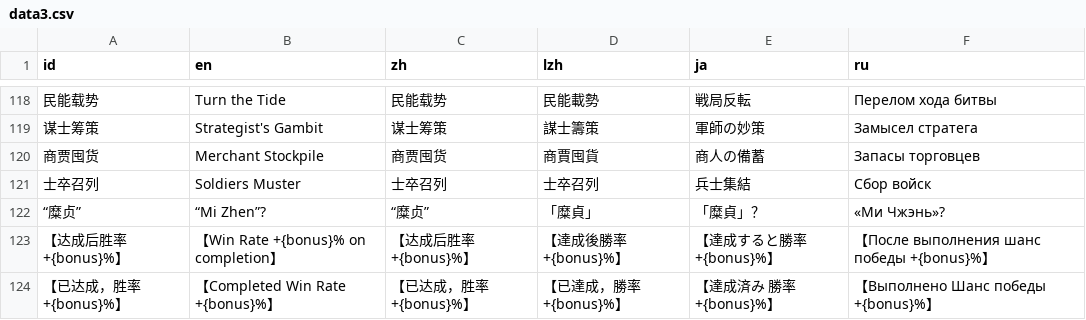
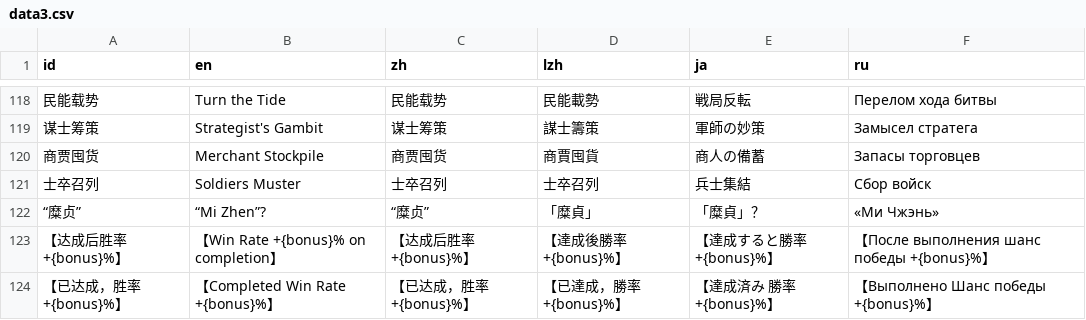
Before and after one commit to Drinkwang/threekindom, a CSV file: Asset/language/data3.csv, drawn as a sheet; only a part is shown, gaps mark what is left out; the diff names each change by its address in the sheet, - before the commit and + after, or states it on an @@ line.

```diff
--- a/Asset/language/data3.csv
+++ b/Asset/language/data3.csv
-F122 (ru): «Ми Чжэнь»?
+F122 (ru): «Ми Чжэнь»
```
Also changed, not shown: Asset/language/data2.csv, 16 other files.
